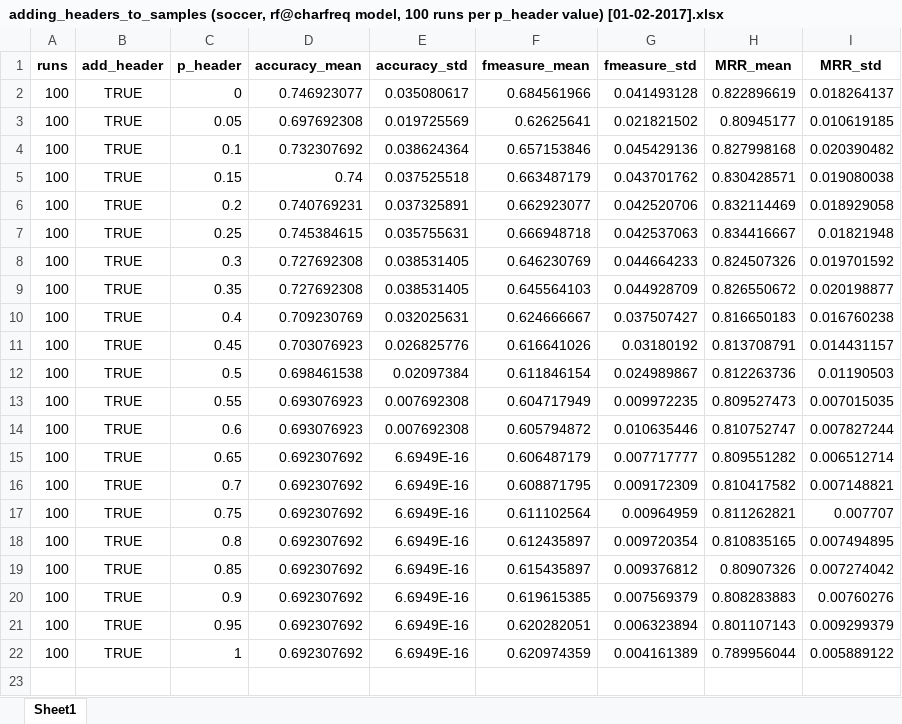
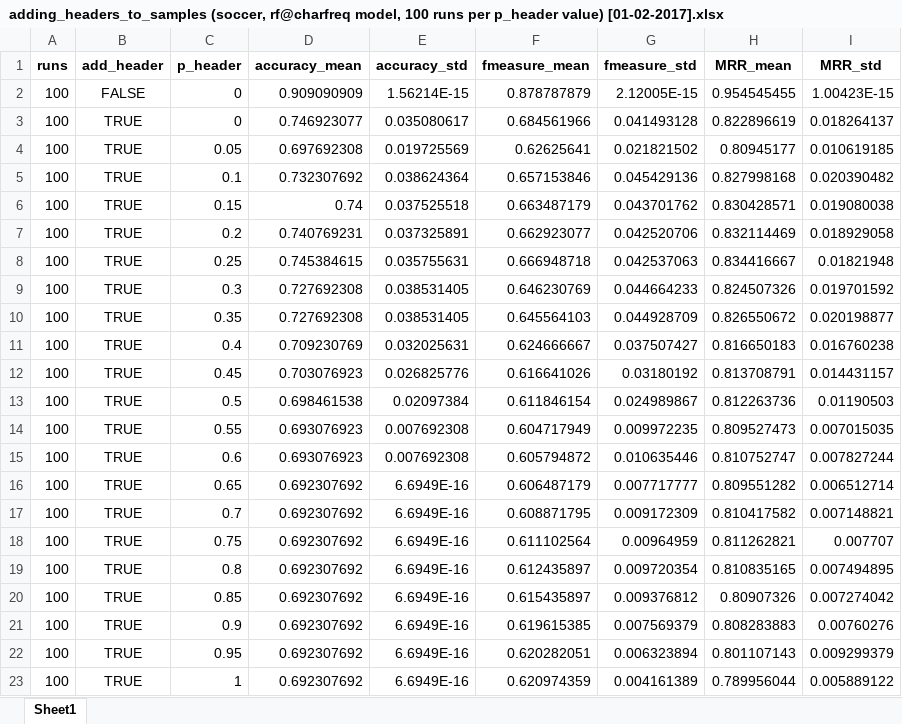
Before and after one commit to nruemmele/serene-benchmark, an Excel workbook: benchmark/experiments/adding_headers_to_samples (soccer, rf@charfreq model, 100 runs per p_header value) [01-02-2017].xlsx, sheet Sheet1, drawn as a sheet; values as stored, in another font and other column widths than the file's, no borders; charts and pictures not drawn; the diff names each change by its address in the sheet, - before the commit and + after, or states it on an @@ line.

Commit message:
Separated experiment script into experimental_lab.py

```diff
--- a/benchmark/experiments/adding_headers_to_samples (soccer, rf@charfreq model, 100 runs per p_header value) [01-02-2017].xlsx (sheet Sheet1)
+++ b/benchmark/experiments/adding_headers_to_samples (soccer, rf@charfreq model, 100 runs per p_header value) [01-02-2017].xlsx (sheet Sheet1)
+row 2: 100 | FALSE | 0 | 0.909090909 | 1.56214E-15 | 0.878787879 | 2.12005E-15 | 0.954545455 | 1.00423E-15
```
Also changed, not shown: charts or pictures, 2 other files.
